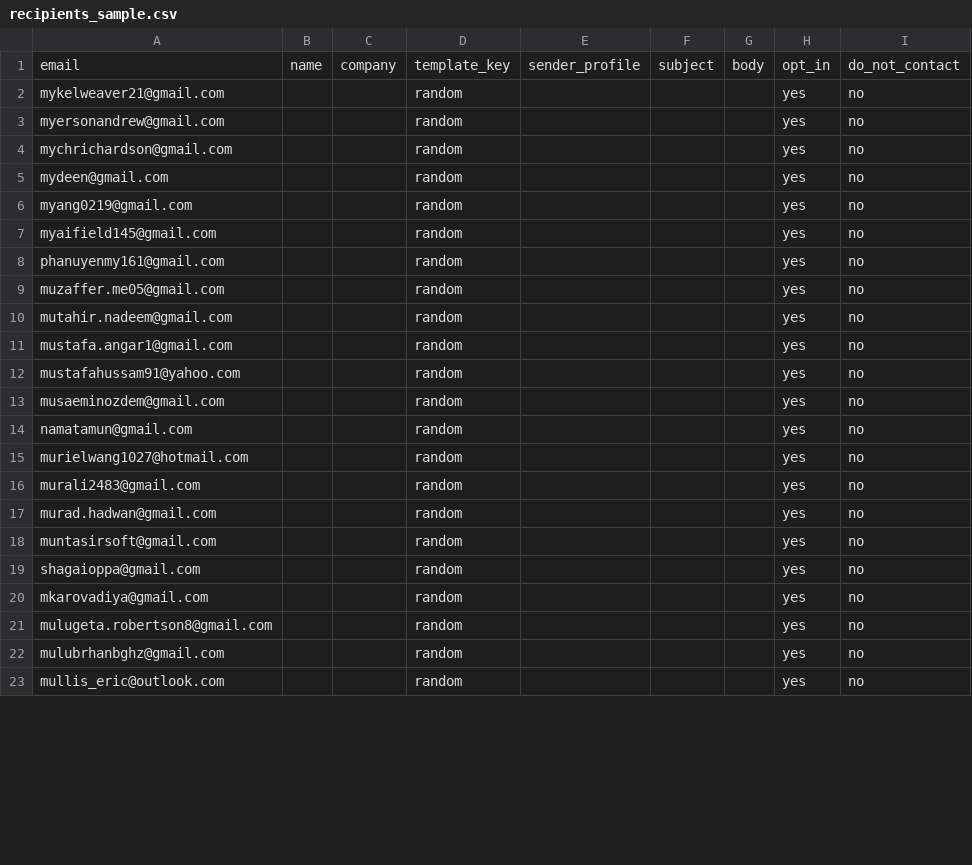
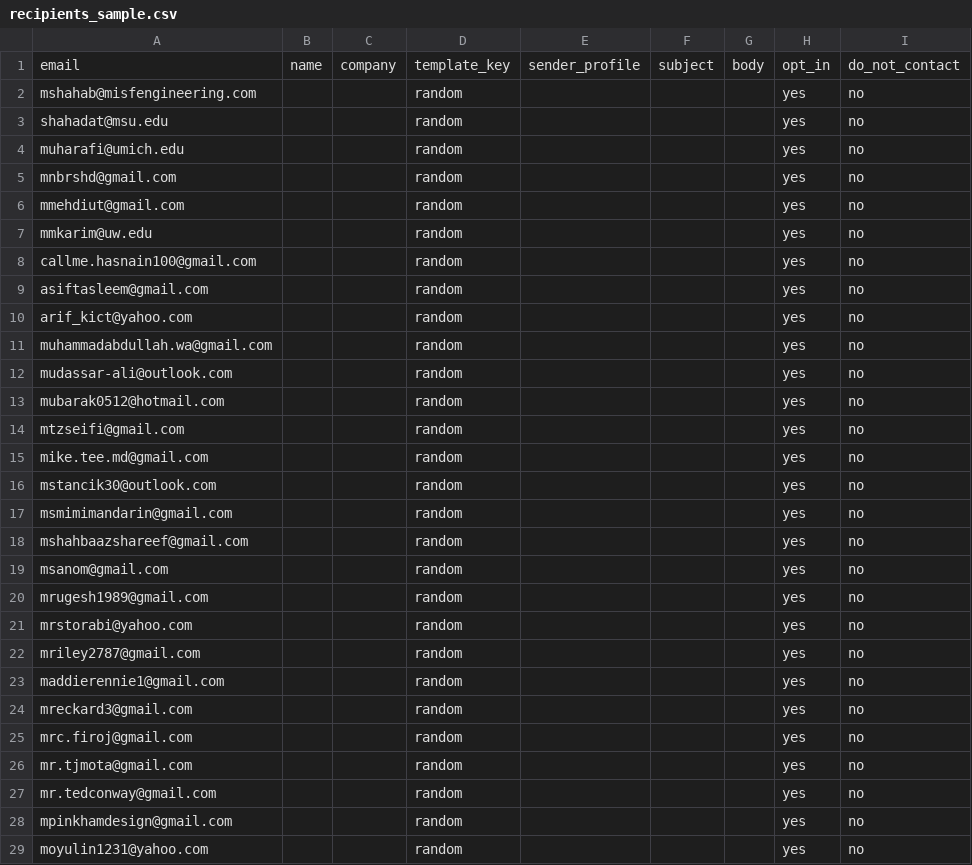
Before and after one commit to Shinyinight/proton_playwright_ui_mailer, a CSV file: recipients_sample.csv, drawn as a sheet; only a part is shown; the diff covers the shown part only.

Commit message:
update emails

```diff
--- a/recipients_sample.csv
+++ b/recipients_sample.csv
@@ -1,23 +1,29 @@
 email,name,company,template_key,sender_profile,subject,body,opt_in,do_not_contact
-mykelweaver21@gmail.com,,,random,,,,yes,no
-myersonandrew@gmail.com,,,random,,,,yes,no
-mychrichardson@gmail.com,,,random,,,,yes,no
-mydeen@gmail.com,,,random,,,,yes,no
-myang0219@gmail.com,,,random,,,,yes,no
-myaifield145@gmail.com,,,random,,,,yes,no
-phanuyenmy161@gmail.com,,,random,,,,yes,no
-muzaffer.me05@gmail.com,,,random,,,,yes,no
-mutahir.nadeem@gmail.com,,,random,,,,yes,no
-mustafa.angar1@gmail.com,,,random,,,,yes,no
-mustafahussam91@yahoo.com,,,random,,,,yes,no
-musaeminozdem@gmail.com,,,random,,,,yes,no
-namatamun@gmail.com,,,random,,,,yes,no
-murielwang1027@hotmail.com,,,random,,,,yes,no
-murali2483@gmail.com,,,random,,,,yes,no
-murad.hadwan@gmail.com,,,random,,,,yes,no
-muntasirsoft@gmail.com,,,random,,,,yes,no
-shagaioppa@gmail.com,,,random,,,,yes,no
-mkarovadiya@gmail.com,,,random,,,,yes,no
-mulugeta.robertson8@gmail.com,,,random,,,,yes,no
-mulubrhanbghz@gmail.com,,,random,,,,yes,no
-mullis_eric@outlook.com,,,random,,,,yes,no
+mshahab@misfengineering.com,,,random,,,,yes,no
+shahadat@msu.edu,,,random,,,,yes,no
+muharafi@umich.edu,,,random,,,,yes,no
+mnbrshd@gmail.com,,,random,,,,yes,no
+mmehdiut@gmail.com,,,random,,,,yes,no
+mmkarim@uw.edu,,,random,,,,yes,no
+callme.hasnain100@gmail.com,,,random,,,,yes,no
+asiftasleem@gmail.com,,,random,,,,yes,no
+arif_kict@yahoo.com,,,random,,,,yes,no
+muhammadabdullah.wa@gmail.com,,,random,,,,yes,no
+mudassar-ali@outlook.com,,,random,,,,yes,no
+mubarak0512@hotmail.com,,,random,,,,yes,no
+mtzseifi@gmail.com,,,random,,,,yes,no
+mike.tee.md@gmail.com,,,random,,,,yes,no
+mstancik30@outlook.com,,,random,,,,yes,no
+msmimimandarin@gmail.com,,,random,,,,yes,no
+mshahbaazshareef@gmail.com,,,random,,,,yes,no
+msanom@gmail.com,,,random,,,,yes,no
+mrugesh1989@gmail.com,,,random,,,,yes,no
+mrstorabi@yahoo.com,,,random,,,,yes,no
+mriley2787@gmail.com,,,random,,,,yes,no
+maddierennie1@gmail.com,,,random,,,,yes,no
+mreckard3@gmail.com,,,random,,,,yes,no
+mrc.firoj@gmail.com,,,random,,,,yes,no
+mr.tjmota@gmail.com,,,random,,,,yes,no
+mr.tedconway@gmail.com,,,random,,,,yes,no
+mpinkhamdesign@gmail.com,,,random,,,,yes,no
+moyulin1231@yahoo.com,,,random,,,,yes,no
```
Also changed, not shown: 12 edited cells elsewhere in this file.
